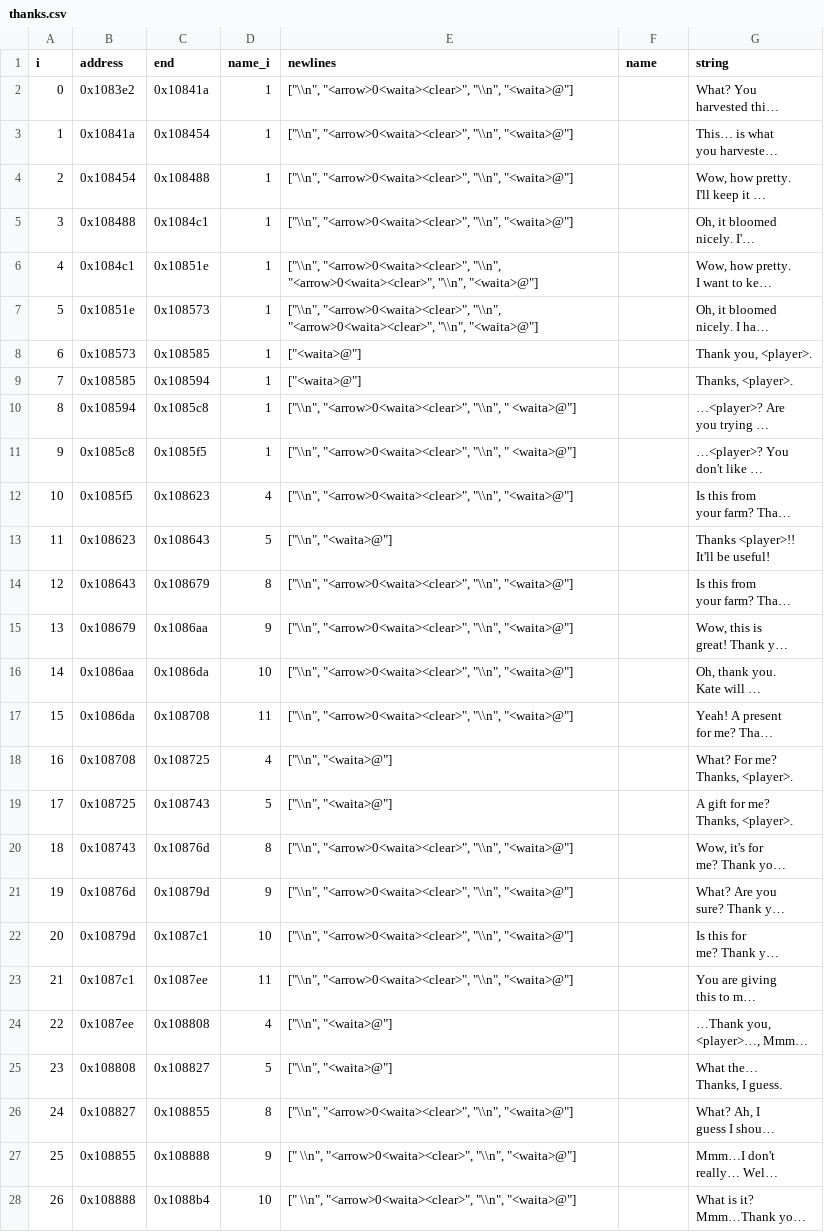
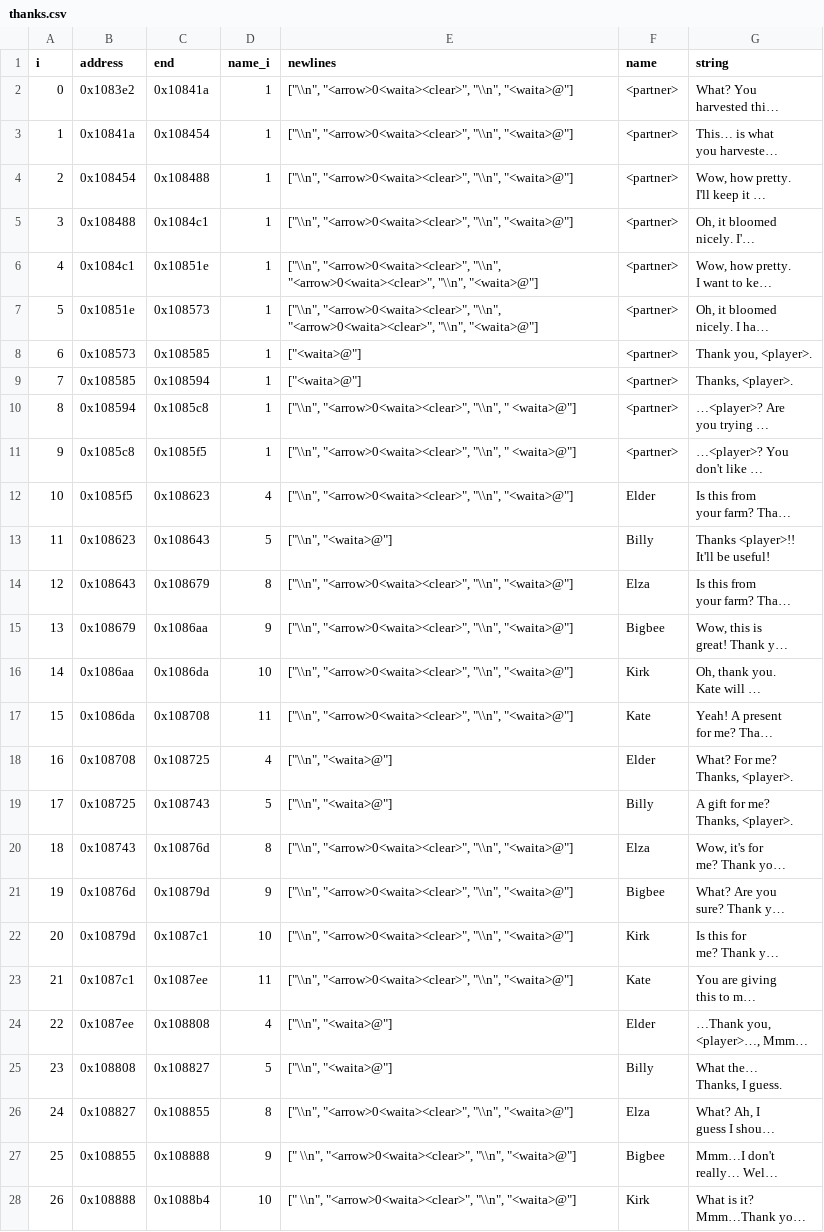
Before and after one commit to Sanqui/hm3, a CSV file: text/dialogue/thanks.csv, drawn as a sheet; only a part is shown; long unchanged cells end in …; the diff covers the shown part only; the diff names each change by its address in the sheet, - before the commit and + after, or states it on an @@ line.

```diff
--- a/text/dialogue/thanks.csv
+++ b/text/dialogue/thanks.csv
-F2:F11 (name): (empty)
+F2:F11 (name): <partner>
-F12 (name): (empty)
+F12 (name): Elder
-F13 (name): (empty)
+F13 (name): Billy
-F14 (name): (empty)
+F14 (name): Elza
-F15 (name): (empty)
+F15 (name): Bigbee
-F16 (name): (empty)
+F16 (name): Kirk
-F17 (name): (empty)
+F17 (name): Kate
-F18 (name): (empty)
+F18 (name): Elder
-F19 (name): (empty)
+F19 (name): Billy
-F20 (name): (empty)
+F20 (name): Elza
-F21 (name): (empty)
+F21 (name): Bigbee
-F22 (name): (empty)
+F22 (name): Kirk
-F23 (name): (empty)
+F23 (name): Kate
-F24 (name): (empty)
+F24 (name): Elder
-F25 (name): (empty)
+F25 (name): Billy
-F26 (name): (empty)
+F26 (name): Elza
-F27 (name): (empty)
+F27 (name): Bigbee
-F28 (name): (empty)
+F28 (name): Kirk
```
Also changed, not shown: 2 edited cells elsewhere in this file, text/dialogue/assorted.csv, text/dialogue/book_shop.csv, 43 other files.
